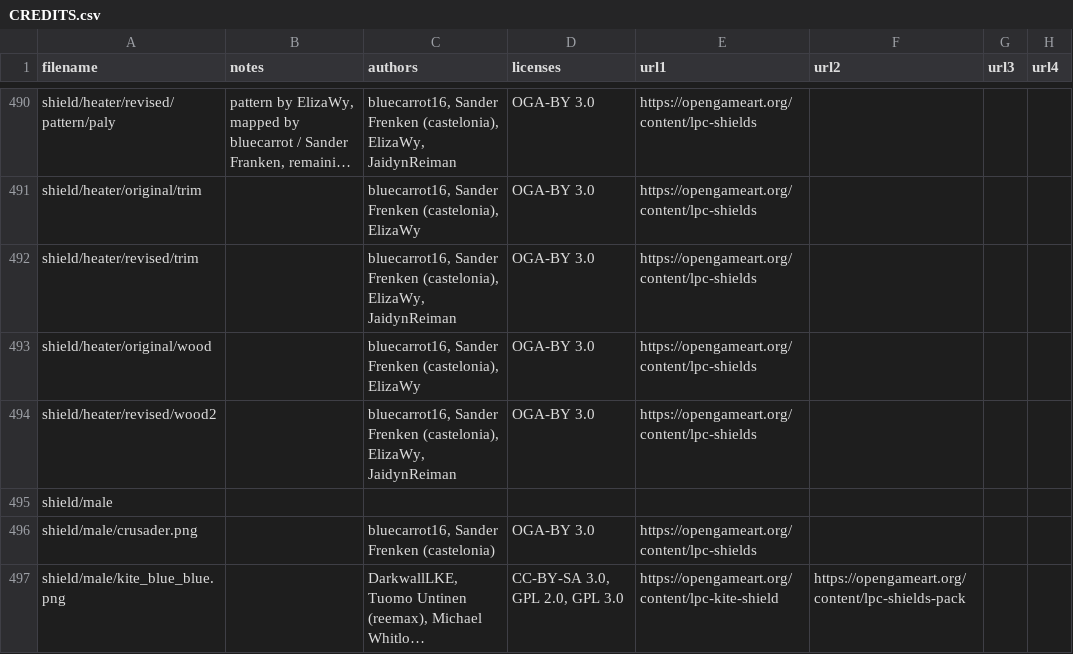
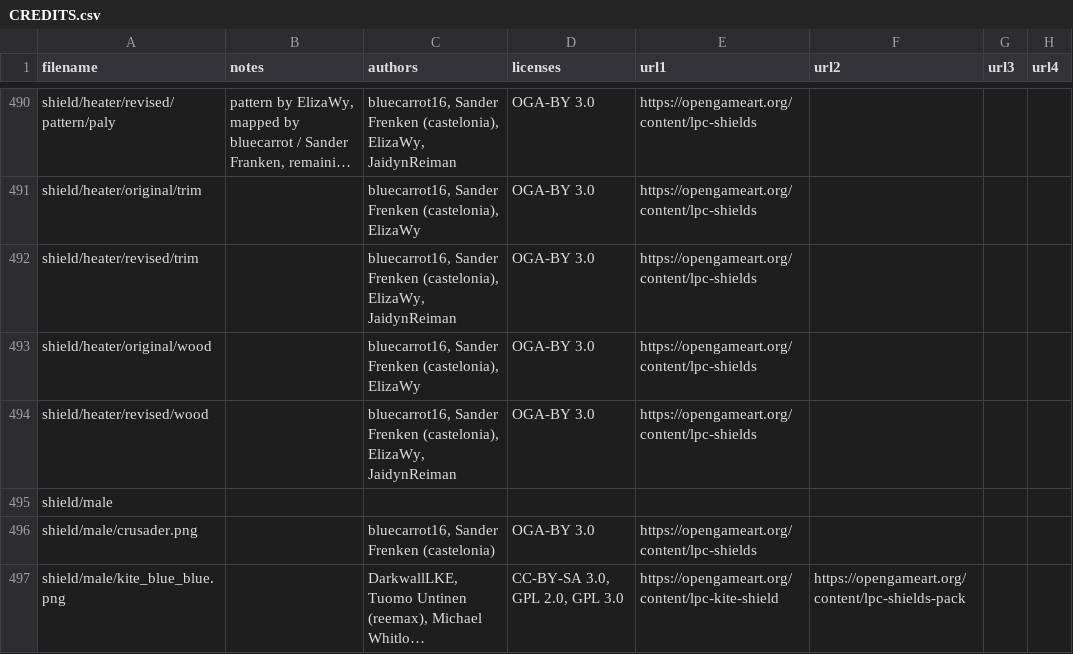
Before and after one commit to sanderfrenken/Universal-LPC-Spritesheet-Character-Generator, a CSV file: CREDITS.csv, drawn as a sheet; only a part is shown, gaps mark what is left out; long unchanged cells end in …; the diff names each change by its address in the sheet, - before the commit and + after, or states it on an @@ line.

```diff
--- a/CREDITS.csv
+++ b/CREDITS.csv
-A494 (filename): shield/heater/revised/wood2
+A494 (filename): shield/heater/revised/wood
```
Also changed, not shown: 5 other files.
